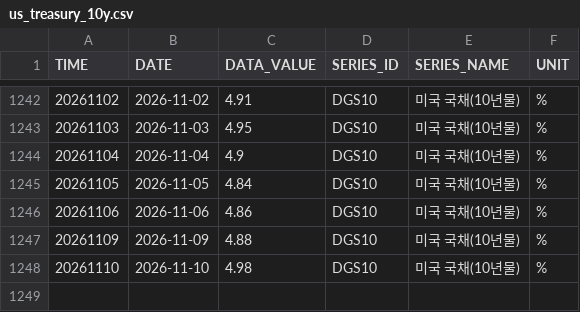
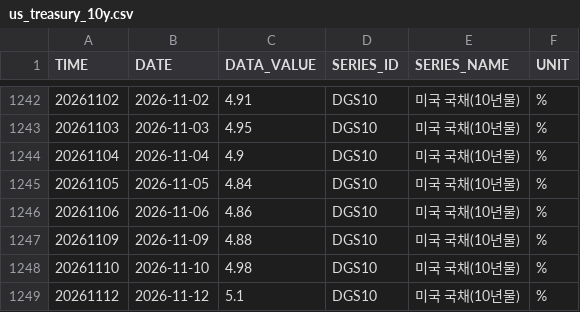
Before and after one commit to kihyunoh0317-dotcom/kho, a CSV file: us_treasury_10y.csv, drawn as a sheet; only a part is shown, gaps mark what is left out.

```diff
--- a/us_treasury_10y.csv
+++ b/us_treasury_10y.csv
@@ -1248 +1248,2 @@
 20261110,2026-11-10,4.98,DGS10,미국 국채(10년물),%
+20261112,2026-11-12,5.1,DGS10,미국 국채(10년물),%
```
Also changed, not shown: ecos_corp_aa_3y.csv, ecos_ktb_10y.csv, 5 other files.
